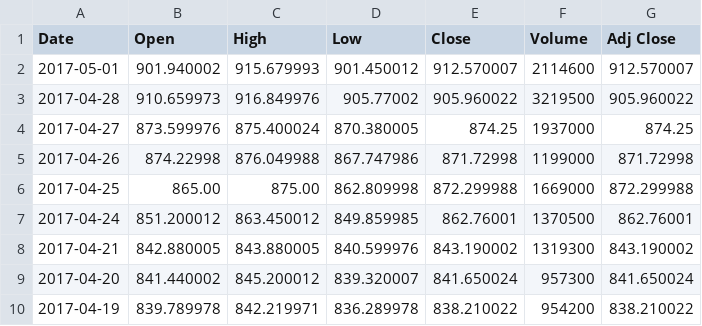
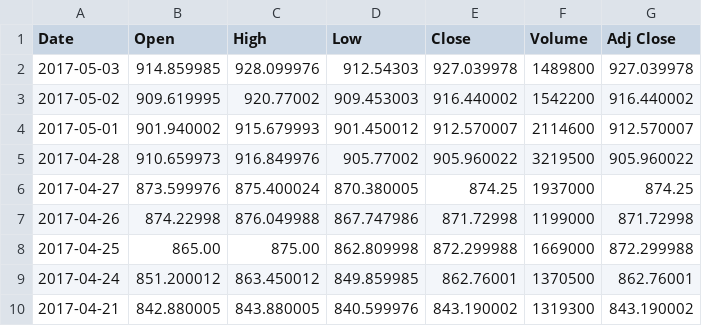
Before and after one commit to sbacarob/ML-stock-price-indicator, a CSV file: data/GOOG.csv, drawn as a sheet; only a part is shown; the shorter side is filled out with more unchanged rows; the diff names each change by its address in the sheet, - before the commit and + after, or states it on an @@ line.

```diff
--- a/data/GOOG.csv
+++ b/data/GOOG.csv
+row 2: 2017-05-03 | 914.859985 | 928.099976 | 912.54303 | 927.039978 | 1489800 | 927.039978
+row 3: 2017-05-02 | 909.619995 | 920.77002 | 909.453003 | 916.440002 | 1542200 | 916.440002
```
Also changed, not shown: data/AAPL.csv, data/AMZN.csv, 7 other files.
